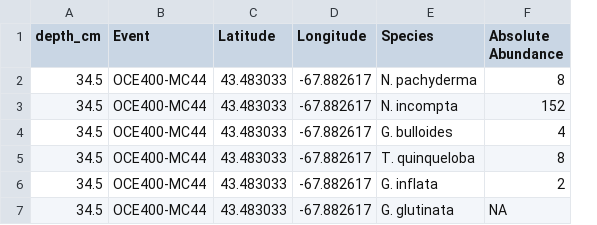
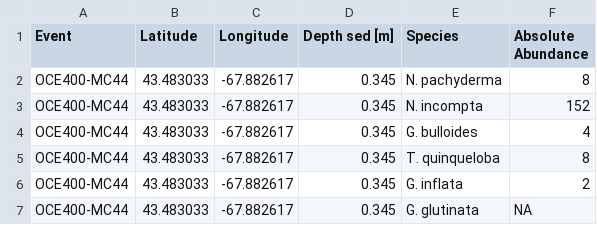
Before and after one commit to ruiying-ocean/foram_core, a CSV file: sp/lgm_OCE400-MC44_sp_a.csv, drawn as a sheet; removed rows and columns are numbered as before the commit, all else as after; the diff names each change by its address in the sheet, - before the commit and + after, or states it on an @@ line.

Commit message:
update the Event and Depth of all exported data

```diff
--- a/sp/lgm_OCE400-MC44_sp_a.csv
+++ b/sp/lgm_OCE400-MC44_sp_a.csv
-column A (depth_cm), rows 2-7: all 34.5
+column D (Depth sed [m]), rows 2-7: all 0.345
```
Also changed, not shown: fg/lgm_341-U1421_fg_a.csv, fg/lgm_OCE400-MC44_fg_a.csv, 10 other files.
